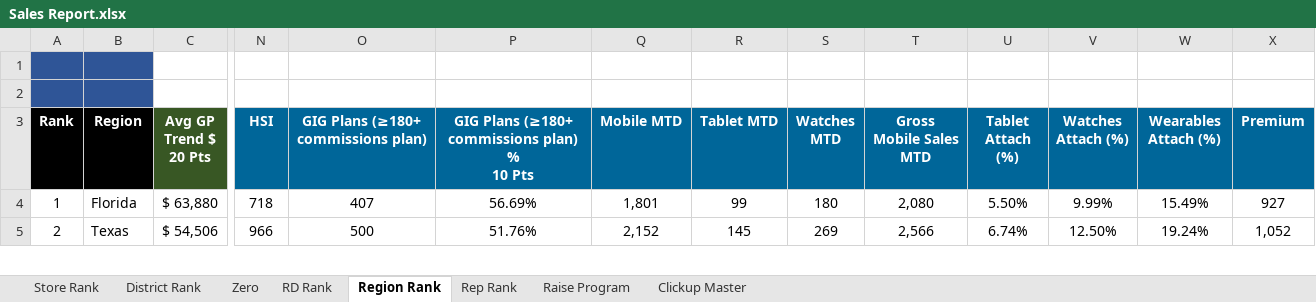
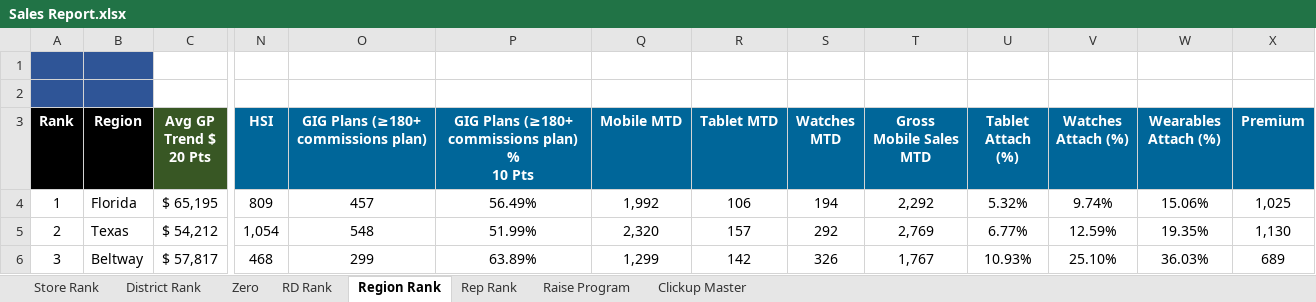
Before and after one commit to BlufoxMobile/Daily-Sales-Report, an Excel workbook: data/Sales Report.xlsx, sheet Region Rank, drawn as a sheet; only a part is shown, gaps mark what is left out; values as stored, in another font and other column widths than the file's, no borders; charts and pictures and conditional formats not drawn; rows hold the shown columns only; the diff covers the shown part only; the diff names each change by its address in the sheet, - before the commit and + after, or states it on an @@ line.

```diff
--- a/data/Sales Report.xlsx (sheet Region Rank)
+++ b/data/Sales Report.xlsx (sheet Region Rank)
-C4 (Avg GP Trend $ 20 Pts): $ 63,880
+C4 (Avg GP Trend $ 20 Pts): $ 65,195
-N4 (HSI): 718
+N4 (HSI): 809
-O4: 407
+O4: 457
-P4: 56.69%
+P4: 56.49%
-Q4 (Mobile MTD): 1,801
+Q4 (Mobile MTD): 1,992
-R4 (Tablet MTD): 99
+R4 (Tablet MTD): 106
-S4 (Watches MTD): 180
+S4 (Watches MTD): 194
-T4 (Gross Mobile Sales MTD): 2,080
+T4 (Gross Mobile Sales MTD): 2,292
-U4 (Tablet Attach (%)): 5.50%
+U4 (Tablet Attach (%)): 5.32%
-V4 (Watches Attach (%)): 9.99%
+V4 (Watches Attach (%)): 9.74%
-W4 (Wearables Attach (%)): 15.49%
+W4 (Wearables Attach (%)): 15.06%
-X4 (Premium): 927
+X4 (Premium): 1,025
-C5 (Avg GP Trend $ 20 Pts): $ 54,506
+C5 (Avg GP Trend $ 20 Pts): $ 54,212
-N5 (HSI): 966
+N5 (HSI): 1,054
-O5: 500
+O5: 548
-P5: 51.76%
+P5: 51.99%
-Q5 (Mobile MTD): 2,152
+Q5 (Mobile MTD): 2,320
-R5 (Tablet MTD): 145
+R5 (Tablet MTD): 157
-S5 (Watches MTD): 269
+S5 (Watches MTD): 292
-T5 (Gross Mobile Sales MTD): 2,566
+T5 (Gross Mobile Sales MTD): 2,769
-U5 (Tablet Attach (%)): 6.74%
+U5 (Tablet Attach (%)): 6.77%
-V5 (Watches Attach (%)): 12.50%
+V5 (Watches Attach (%)): 12.59%
-W5 (Wearables Attach (%)): 19.24%
+W5 (Wearables Attach (%)): 19.35%
-X5 (Premium): 1,052
+X5 (Premium): 1,130
+row 6: 3 | Beltway | $ 57,817 | 468 | 299 | 63.89% | 1,299 | 142 | 326 | 1,767 | 10.93% | 25.10% | 36.03% | 689
```
Also changed, not shown: 1 removed row and 110 edited cells elsewhere in this sheet, sheet Rep Rank, sheet Store Rank, sheet Zero, sheet District Rank, sheet RD Rank, sheet Raise Program, 1 more sheet, hidden cells.
